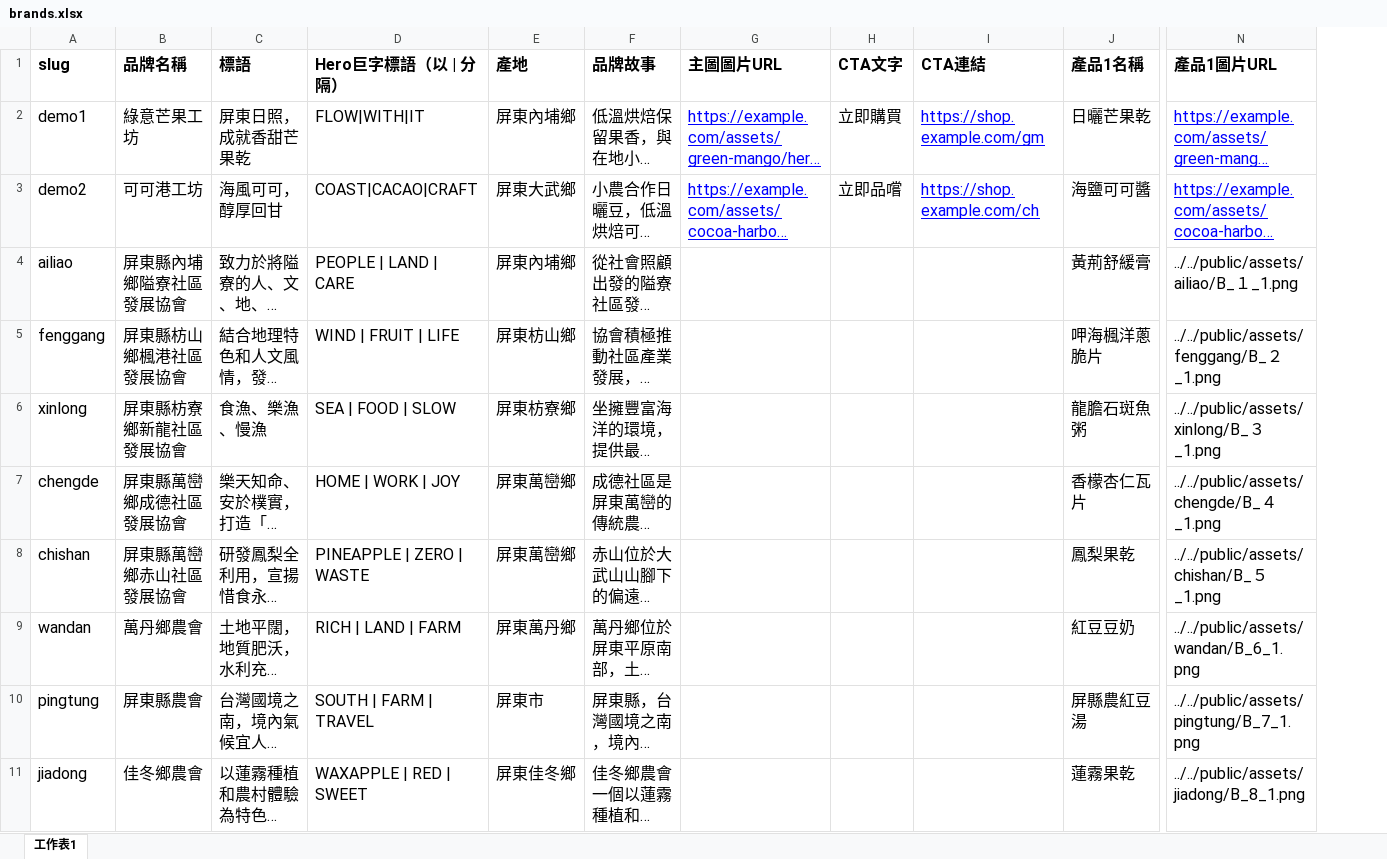
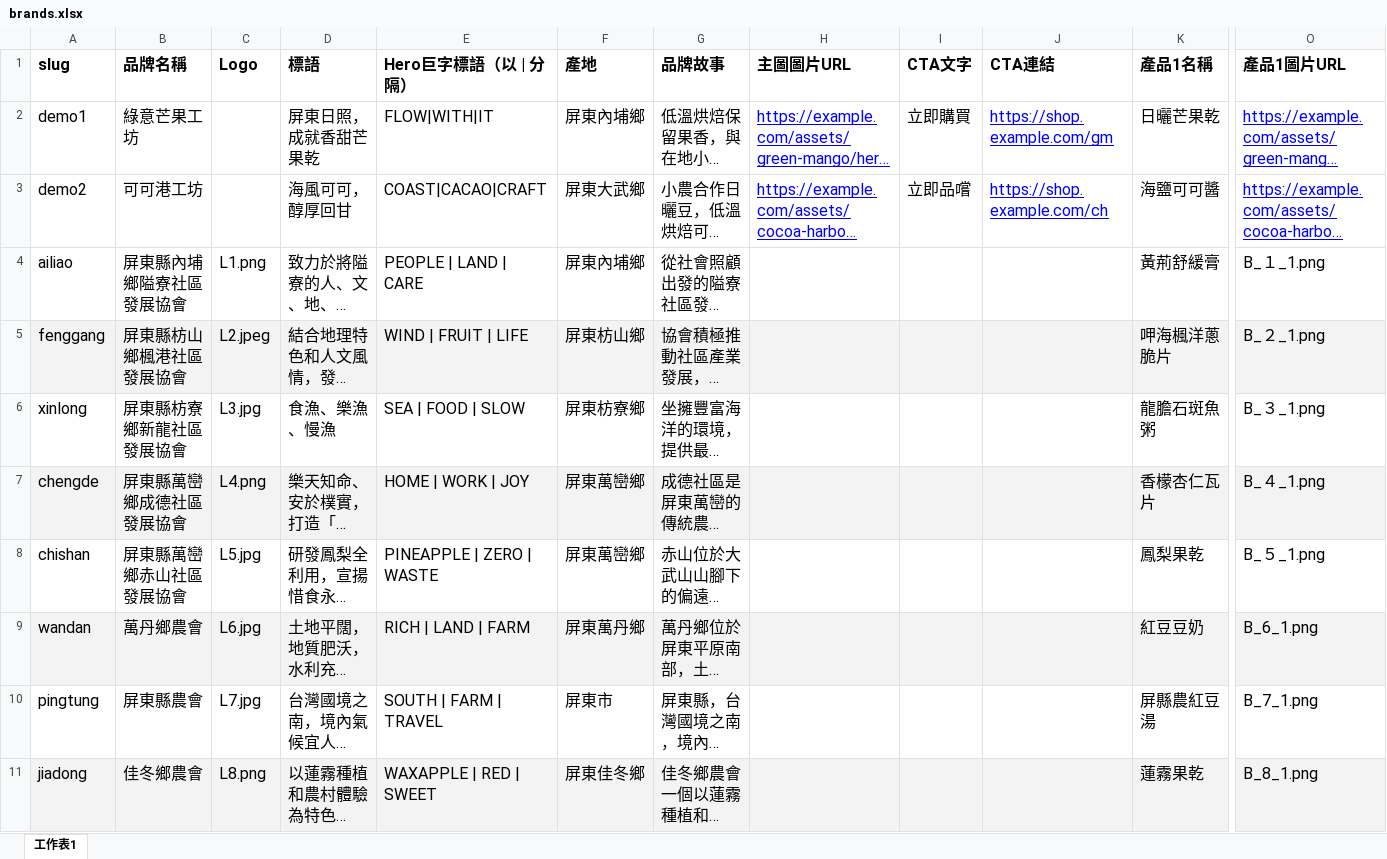
Before and after one commit to pingtungfriends/pingtungfriends.github.io, an Excel workbook: docs/brands.xlsx, sheet 工作表1, drawn as a sheet; only a part is shown, gaps mark what is left out; long unchanged cells end in …; values as stored, in another font and other column widths than the file's, no borders; charts and pictures and table styles not drawn; addresses are those after the commit; the diff covers the shown part only; the diff names each change by its address in the sheet, - before the commit and + after, or states it on an @@ line.

Commit message:
修復圖片 & 產品頁面對應問題
1. 修復圖片 404 (全形轉半形自動校正)
* 問題診斷：從你提供的報錯截圖發現，Excel 中的檔名使用了「全形數字」（如 B_１_1.png），但在 macOS/Linux 檔案系統中實際檔案是「半形數字」（B_1_1.png），導致瀏覽器找不到檔案。
* 解決方案：我修改了 convert.go 轉換工具，新增了 「自動歸一化 (Normalization)」 功能。現在程式在處理路徑時，會自動將所有的全形數字（０-９）和符號（＿）轉換為半形。
* 結果：檢視最新的 brands.json，路徑已正確變為 public/assets/ailiao/B_1_1.png，圖片應該能正常顯示了。
2. 修復首頁 (Index) 品牌卡片圖示
* 問題診斷：首頁卡片原先設定抓取主圖 (HeroImage)，而非品牌 Logo。
* 解決方案：
    1. 修改了 app.js 的 createBrandCard 函式。現在首頁品牌列表會優先使用 brand.logo 作為顯示圖片。
    2. 如果該品牌沒有上傳 Logo，則會回退 (Fallback) 使用 HeroImage，確保頁面不留白。
3. 產品頁面圖片徹底檢查
* 我檢查了各品牌專屬頁（如 brands/ailiao/index.html）的生成內容，由於轉換工具已修正為半形路徑，現在寫死在 HTML 裡的產品圖片路徑（如 ../../public/assets/ailiao/B_1_1.png）已經與你的檔案系統完全吻合。

```diff
--- a/docs/brands.xlsx (sheet 工作表1)
+++ b/docs/brands.xlsx (sheet 工作表1)
+column C (Logo), rows 4-11: L1.png | L2.jpeg | L3.jpg | L4.png | L5.jpg | L6.jpg | L7.jpg | L8.png
-O4 (產品1圖片URL): ../../public/assets/ailiao/B_１_1.png
+O4 (產品1圖片URL): B_１_1.png
-A5:B5 fill: none
+A5:B5 fill: #F3F3F3
-D5:O5 fill: none
+D5:O5 fill: #F3F3F3
-O5 (產品1圖片URL): ../../public/assets/fenggang/B_２_1.png
+O5 (產品1圖片URL): B_２_1.png
-O6 (產品1圖片URL): ../../public/assets/xinlong/B_３_1.png
+O6 (產品1圖片URL): B_３_1.png
-A7:B7 fill: none
+A7:B7 fill: #F3F3F3
-D7:O7 fill: none
+D7:O7 fill: #F3F3F3
-O7 (產品1圖片URL): ../../public/assets/chengde/B_４_1.png
+O7 (產品1圖片URL): B_４_1.png
-O8 (產品1圖片URL): ../../public/assets/chishan/B_５_1.png
+O8 (產品1圖片URL): B_５_1.png
-A9:B9 fill: none
+A9:B9 fill: #F3F3F3
-D9:O9 fill: none
+D9:O9 fill: #F3F3F3
-O9 (產品1圖片URL): ../../public/assets/wandan/B_6_1.png
+O9 (產品1圖片URL): B_6_1.png
-O10 (產品1圖片URL): ../../public/assets/pingtung/B_7_1.png
+O10 (產品1圖片URL): B_7_1.png
-A11:B11 fill: none
+A11:B11 fill: #F3F3F3
-D11:O11 fill: none
+D11:O11 fill: #F3F3F3
-O11 (產品1圖片URL): ../../public/assets/jiadong/B_8_1.png
+O11 (產品1圖片URL): B_8_1.png
```
Also changed, not shown: cell formats elsewhere in this sheet, 21 other files.
